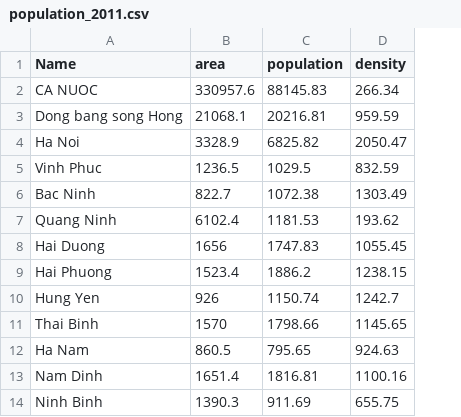
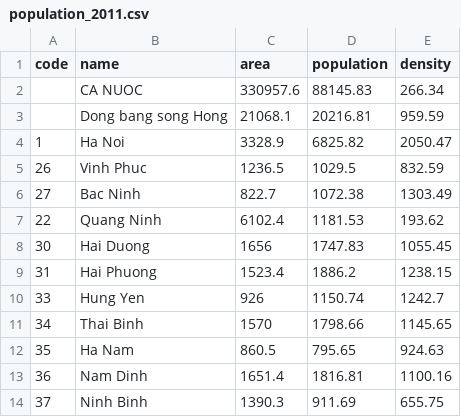
Before and after one commit to DSTai/dstai.github.io, a CSV file: data/population/population_2011.csv, drawn as a sheet; only a part is shown; addresses are those after the commit; the diff names each change by its address in the sheet, - before the commit and + after, or states it on an @@ line.

```diff
--- a/data/population/population_2011.csv
+++ b/data/population/population_2011.csv
+column A (code), rows 4-14: 1 | 26 | 27 | 22 | 30 | 31 | 33 | 34 | 35 | 36 | 37
-B1: Name
+B1: name
```
Also changed, not shown: data/population/population_2012.csv, data/population/population_2013.csv, 22 other files.
